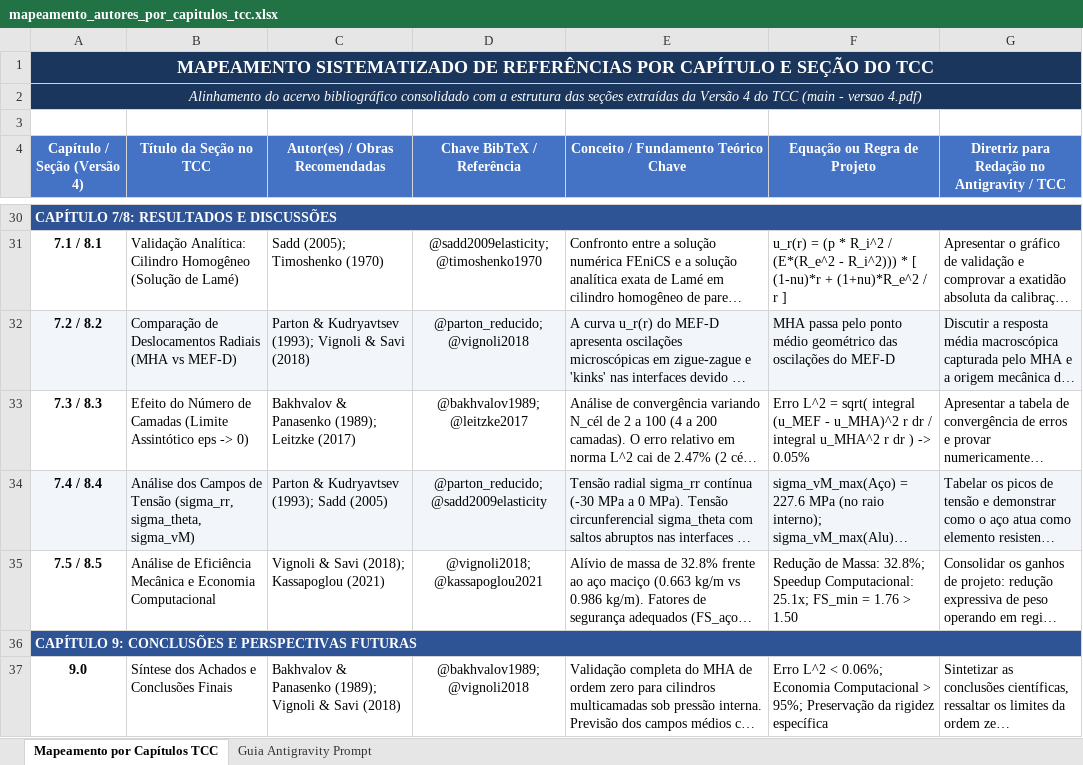
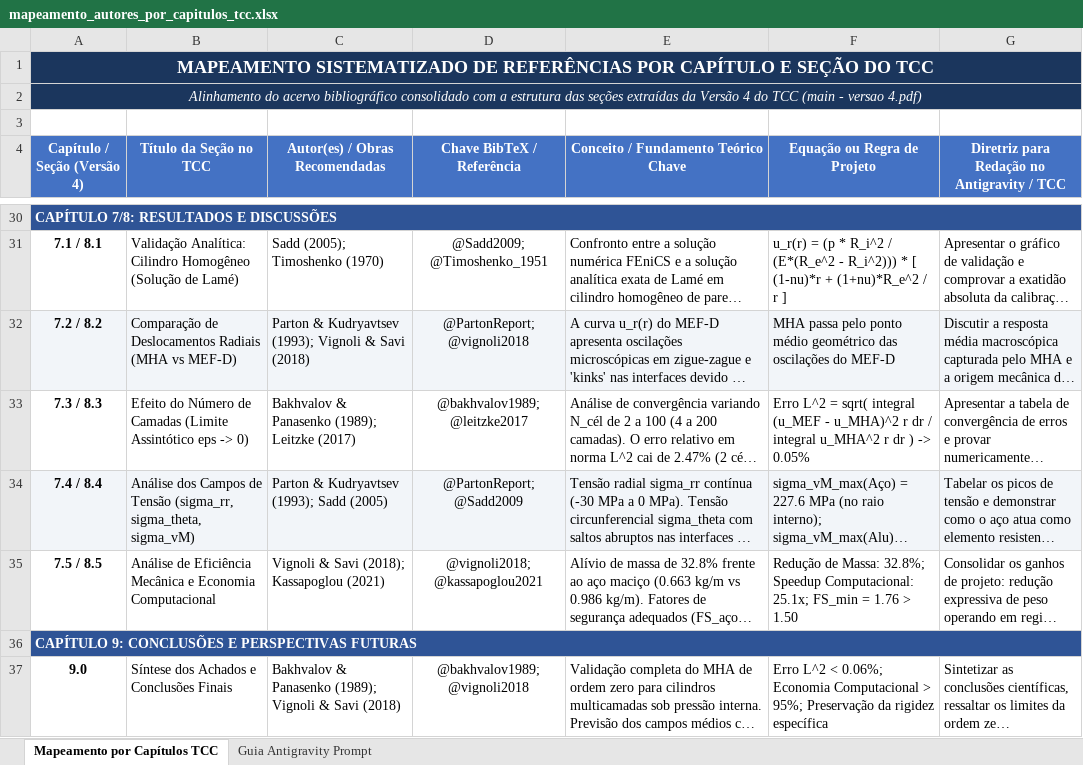
Before and after one commit to lugs2718/TCC-2.0, an Excel workbook: Tabelas/mapeamento_autores_por_capitulos_tcc.xlsx, sheet Mapeamento por Capítulos TCC, drawn as a sheet; only a part is shown, gaps mark what is left out; long unchanged cells end in …; values as stored, in another font and other column widths than the file's, no borders; charts and pictures not drawn; the diff covers the shown part only; the diff names each change by its address in the sheet, - before the commit and + after, or states it on an @@ line.

Commit message:
fix(bibliografia): Alinhamento das Chaves BibTeX na Tabela de Mapeamento.

```diff
--- a/Tabelas/mapeamento_autores_por_capitulos_tcc.xlsx (sheet Mapeamento por Capítulos TCC)
+++ b/Tabelas/mapeamento_autores_por_capitulos_tcc.xlsx (sheet Mapeamento por Capítulos TCC)
-D31 (Chave BibTeX / Referência): @sadd2009elasticity; @timoshenko1970
+D31 (Chave BibTeX / Referência): @Sadd2009; @Timoshenko_1951
-D32 (Chave BibTeX / Referência): @parton_reducido; @vignoli2018
+D32 (Chave BibTeX / Referência): @PartonReport; @vignoli2018
-D34 (Chave BibTeX / Referência): @parton_reducido; @sadd2009elasticity
+D34 (Chave BibTeX / Referência): @PartonReport; @Sadd2009
```
Also changed, not shown: 17 edited cells elsewhere in this sheet, 2 other files.
